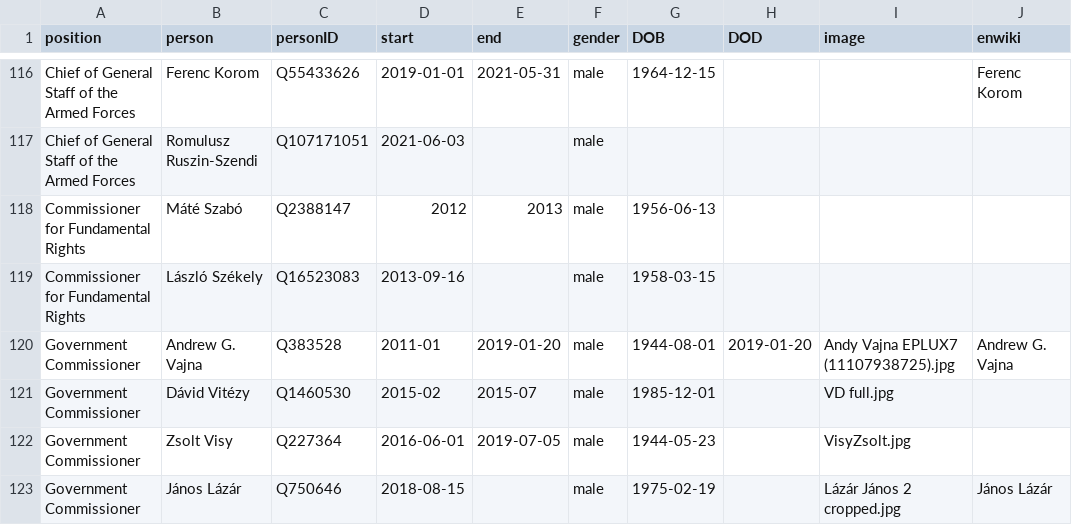
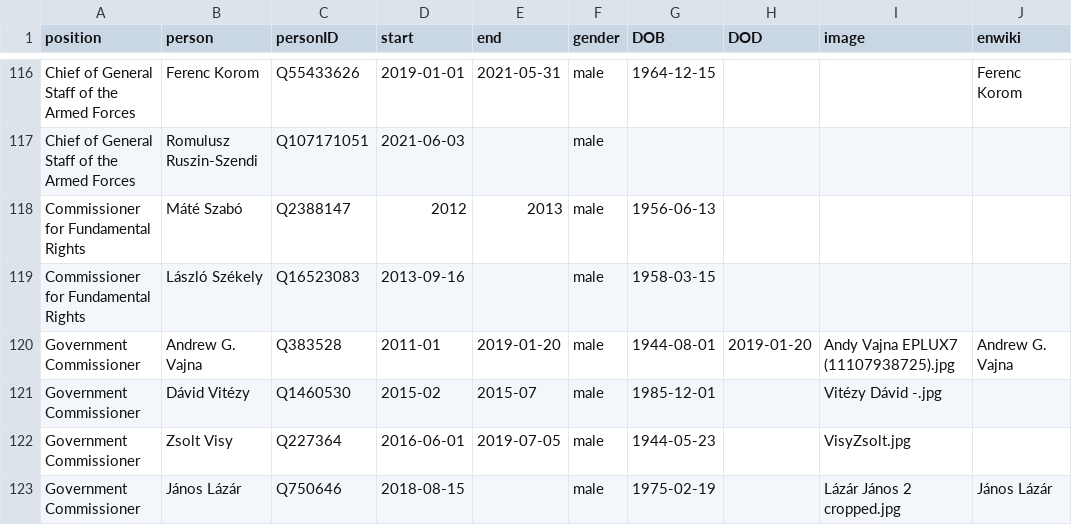
Before and after one commit to every-politician-scrapers/hungary-cabinet, a CSV file: html/holders21.csv, drawn as a sheet; only a part is shown, gaps mark what is left out.

```diff
--- a/html/holders21.csv
+++ b/html/holders21.csv
@@ -120,3 +120,3 @@ Commissioner for Fundamental Rights,László Székely,Q16523083,2013-09-16,,male
 Government Commissioner,Andrew G. Vajna,Q383528,2011-01,2019-01-20,male,1944-08-01,2019-01-20,Andy Vajna EPLUX7 (11107938725).jpg,Andrew G. Vajna
-Government Commissioner,Dávid Vitézy,Q1460530,2015-02,2015-07,male,1985-12-01,,VD full.jpg,
+Government Commissioner,Dávid Vitézy,Q1460530,2015-02,2015-07,male,1985-12-01,,Vitézy Dávid -.jpg,
 Government Commissioner,Zsolt Visy,Q227364,2016-06-01,2019-07-05,male,1944-05-23,,VisyZsolt.jpg,
```
Also changed, not shown: html/legislators.csv.
